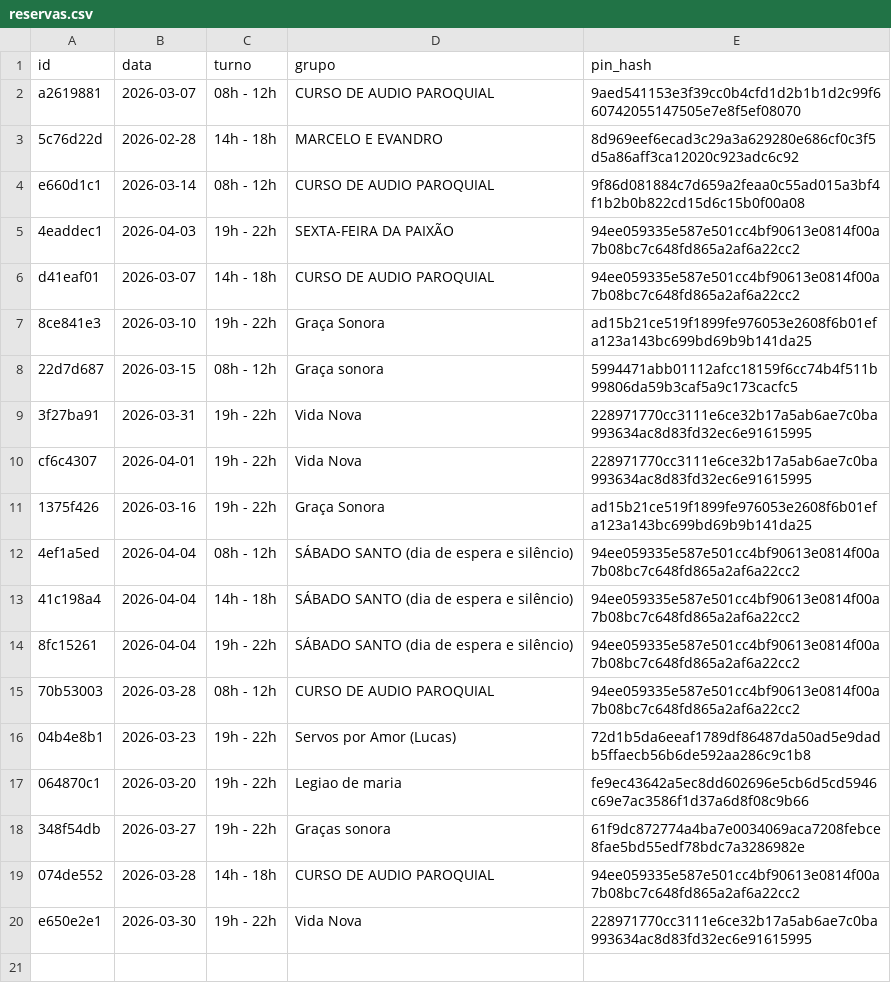
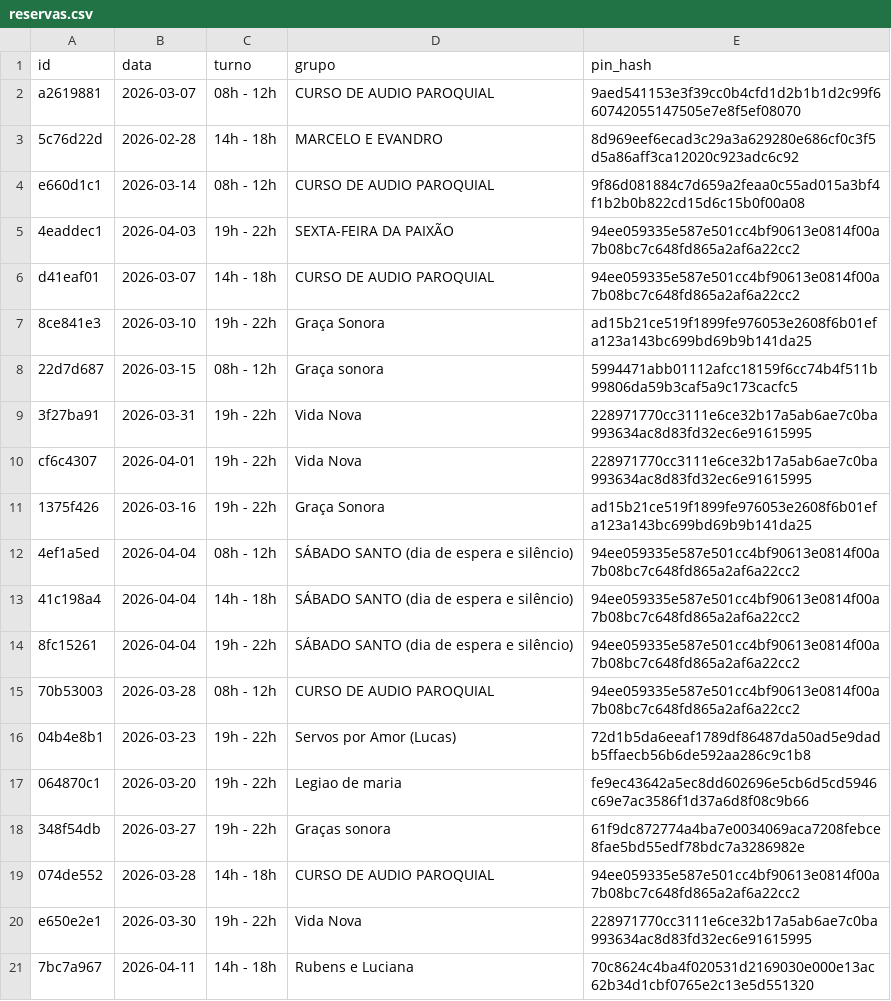
Before and after one commit to marcusandre-bot/reserva-sala-ensaios, a CSV file: reservas.csv, drawn as a sheet; the diff names each change by its address in the sheet, - before the commit and + after, or states it on an @@ line.

Commit message:
Atualiza reservas.csv

```diff
--- a/reservas.csv
+++ b/reservas.csv
+row 21: 7bc7a967 | 2026-04-11 | 14h - 18h | Rubens e Luciana | 70c8624c4ba4f020531d2169030e000e13ac62b34d1cbf0765e2c13e5d551320
```
